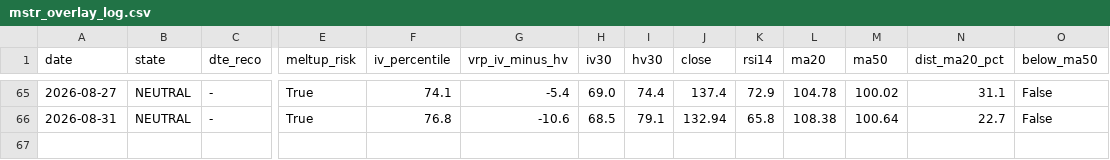
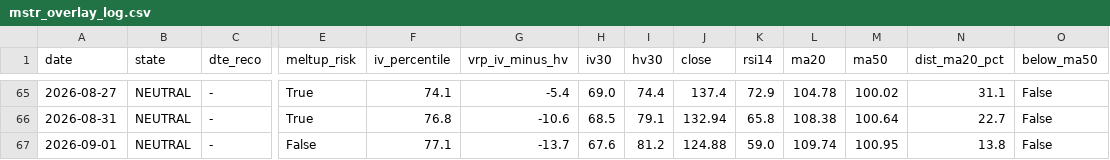
Before and after one commit to rellitch/mstr-overlay, a CSV file: mstr_overlay_log.csv, drawn as a sheet; only a part is shown, gaps mark what is left out; rows hold the shown columns only; the diff names each change by its address in the sheet, - before the commit and + after, or states it on an @@ line.

```diff
--- a/mstr_overlay_log.csv
+++ b/mstr_overlay_log.csv
+row 67: 2026-09-01 | NEUTRAL | - | False | 77.1 | -13.7 | 67.6 | 81.2 | 124.88 | 59.0 | 109.74 | 100.95 | 13.8 | False
```
Also changed, not shown: 2 other files.
